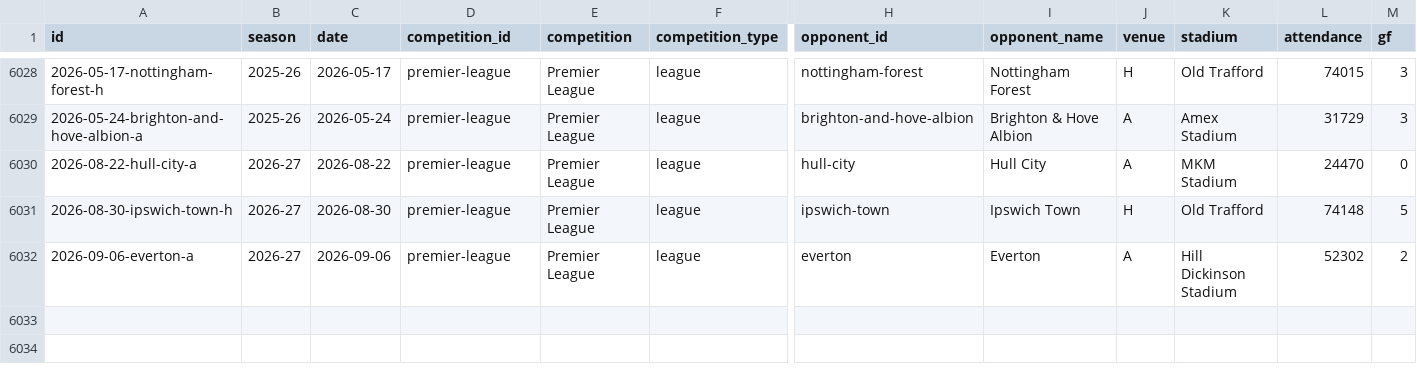
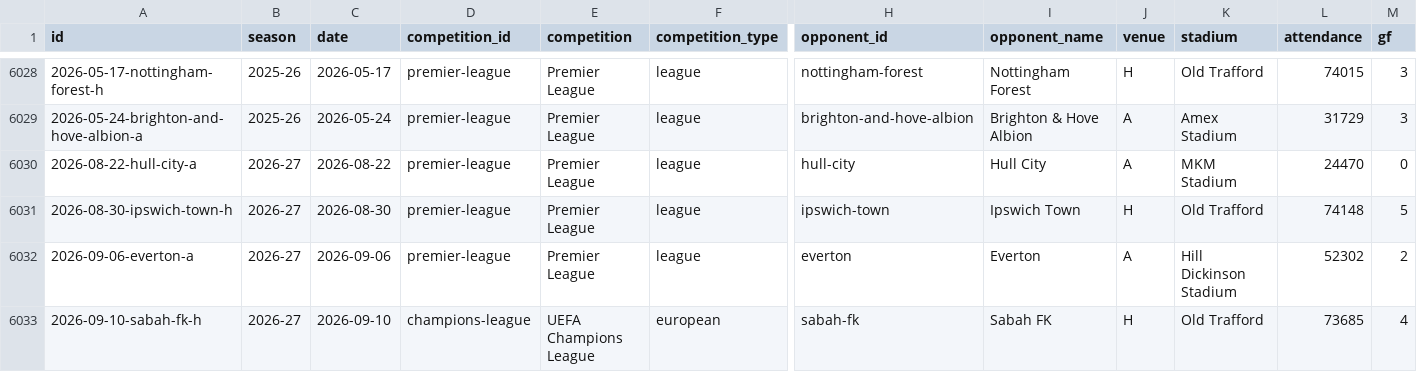
Before and after one commit to cbrown564-alt/unitedstats, a CSV file: public/dataset/matches.csv, drawn as a sheet; only a part is shown, gaps mark what is left out; rows hold the shown columns only; the diff names each change by its address in the sheet, - before the commit and + after, or states it on an @@ line.

```diff
--- a/public/dataset/matches.csv
+++ b/public/dataset/matches.csv
+row 6033: 2026-09-10-sabah-fk-h | 2026-27 | 2026-09-10 | champions-league | UEFA Champions League | european | sabah-fk | Sabah FK | H | Old Trafford | 73685 | 4
```
Also changed, not shown: public/dataset/elo_history.csv, public/dataset/players.csv, 5 other files.
